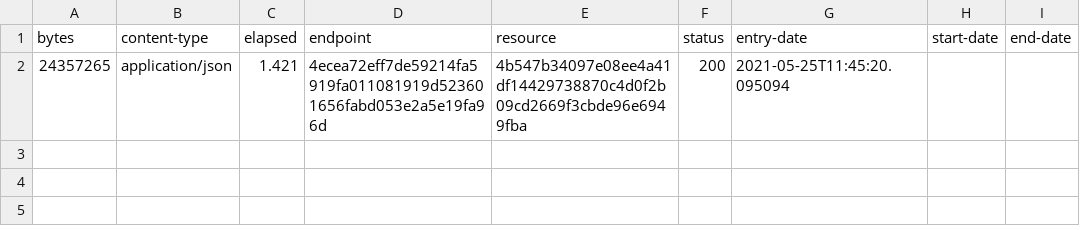
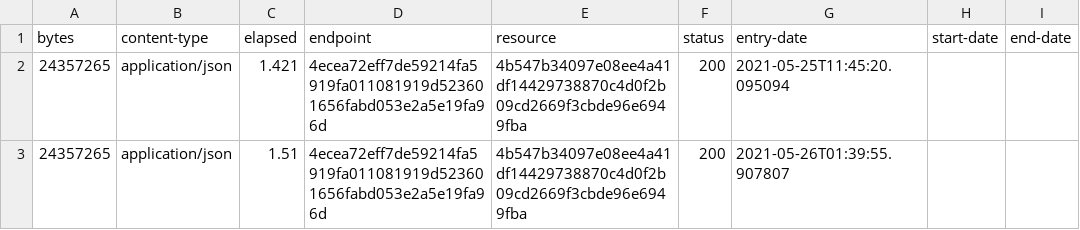
Before and after one commit to digital-land/area-of-outstanding-natural-beauty-collection, a CSV file: collection/log.csv, drawn as a sheet.

Commit message:
Collection 2021-05-26

```diff
--- a/collection/log.csv
+++ b/collection/log.csv
@@ -2 +2,2 @@ bytes,content-type,elapsed,endpoint,resource,status,entry-date,start-date,end-da
 24357265,application/json,1.421,4ecea72eff7de59214fa5919fa011081919d523601656fabd053e2a5e19fa96d,4b547b34097e08ee4a41df14429738870c4d0f2b09cd2669f3cbde96e6949fba,200,2021-05-25T11:45:20.095094,,
+24357265,application/json,1.51,4ecea72eff7de59214fa5919fa011081919d523601656fabd053e2a5e19fa96d,4b547b34097e08ee4a41df14429738870c4d0f2b09cd2669f3cbde96e6949fba,200,2021-05-26T01:39:55.907807,,
```
